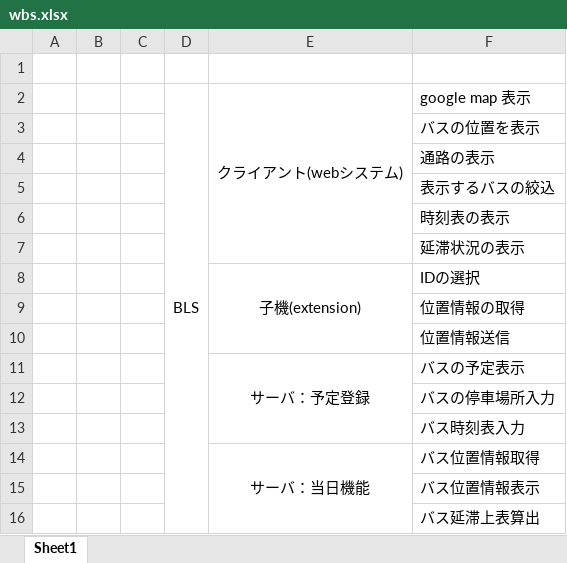
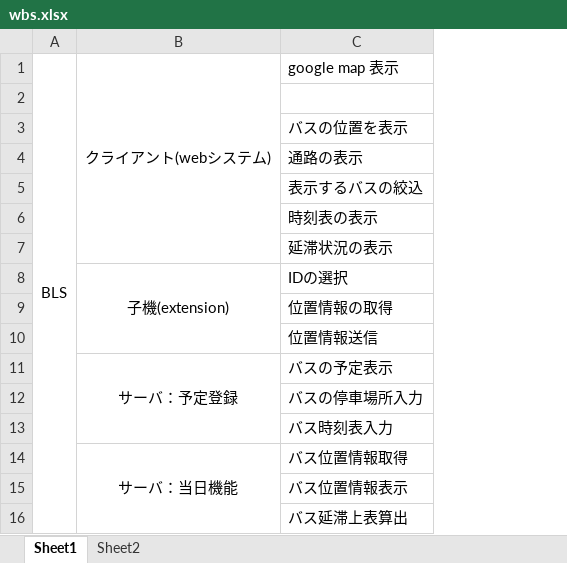
Before and after one commit to defectivea/BLS, an Excel workbook: wbs.xlsx, sheet Sheet1, drawn as a sheet; values as stored, in another font and other column widths than the file's, no borders; charts and pictures not drawn; removed rows and columns are numbered as before the commit, all else as after; the diff names each change by its address in the sheet, - before the commit and + after, or states it on an @@ line.

Commit message:
no message

```diff
--- a/wbs.xlsx (sheet Sheet1)
+++ b/wbs.xlsx (sheet Sheet1)
+sheet tab: Sheet2
-column A, empty
-column B, empty
-column C, empty
@@ row 2 moved to row 1: BLS @@
```
Also changed, not shown: charts or pictures.
